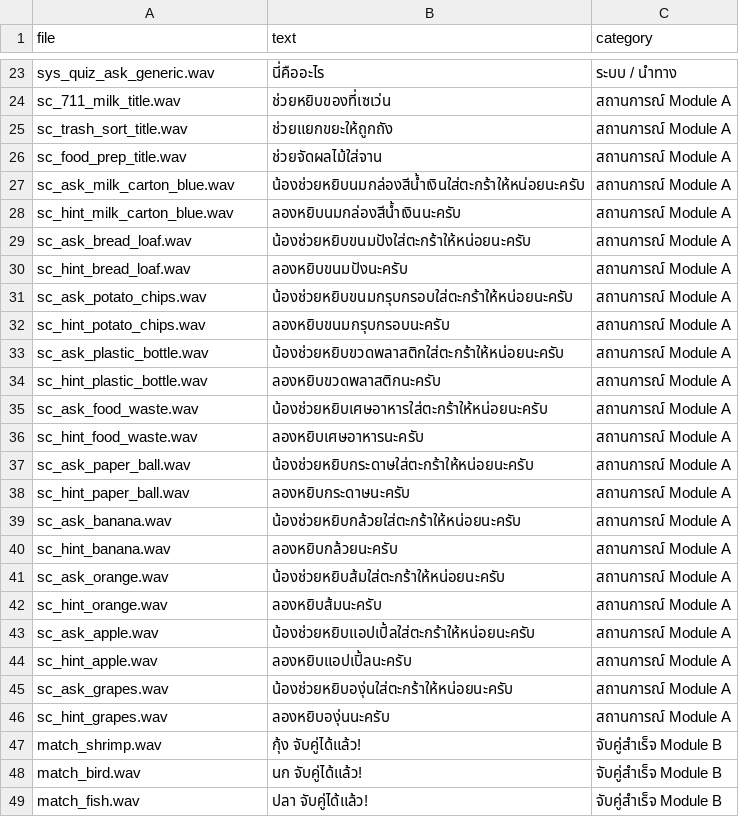
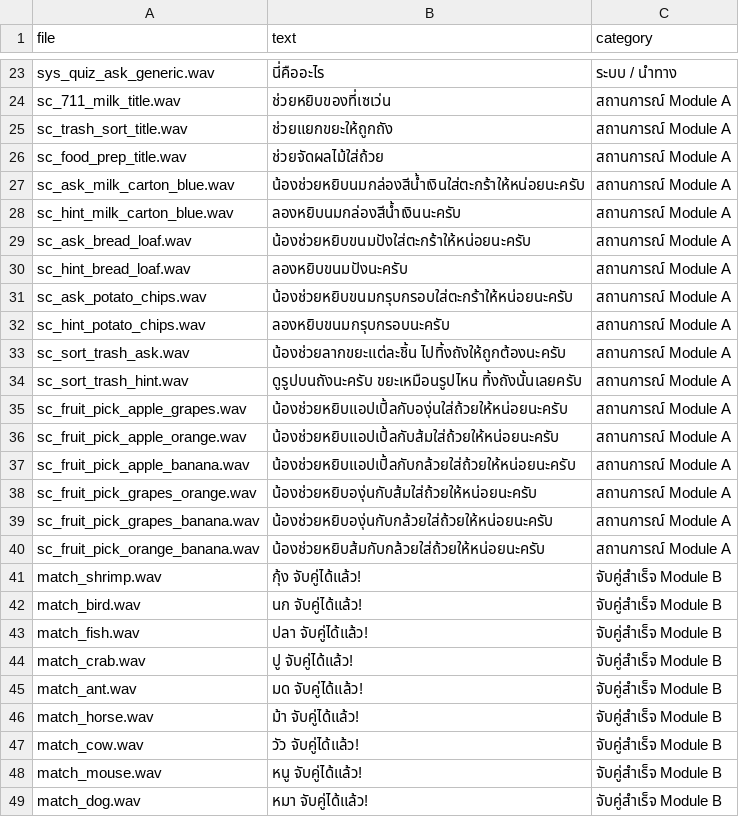
Before and after one commit to LATTE298/KaokengA, a CSV file: docs/tts_clips.csv, drawn as a sheet; only a part is shown, gaps mark what is left out; the shorter side is filled out with more unchanged rows.

```diff
--- a/docs/tts_clips.csv
+++ b/docs/tts_clips.csv
@@ -25,3 +25,3 @@
 "sc_trash_sort_title.wav","ช่วยแยกขยะให้ถูกถัง","สถานการณ์ Module A"
-"sc_food_prep_title.wav","ช่วยจัดผลไม้ใส่จาน","สถานการณ์ Module A"
+"sc_food_prep_title.wav","ช่วยจัดผลไม้ใส่ถ้วย","สถานการณ์ Module A"
 "sc_ask_milk_carton_blue.wav","น้องช่วยหยิบนมกล่องสีน้ำเงินใส่ตะกร้าให้หน่อยนะครับ","สถานการณ์ Module A"
@@ -32,16 +32,10 @@
 "sc_hint_potato_chips.wav","ลองหยิบขนมกรุบกรอบนะครับ","สถานการณ์ Module A"
-"sc_ask_plastic_bottle.wav","น้องช่วยหยิบขวดพลาสติกใส่ตะกร้าให้หน่อยนะครับ","สถานการณ์ Module A"
-"sc_hint_plastic_bottle.wav","ลองหยิบขวดพลาสติกนะครับ","สถานการณ์ Module A"
-"sc_ask_food_waste.wav","น้องช่วยหยิบเศษอาหารใส่ตะกร้าให้หน่อยนะครับ","สถานการณ์ Module A"
-"sc_hint_food_waste.wav","ลองหยิบเศษอาหารนะครับ","สถานการณ์ Module A"
-"sc_ask_paper_ball.wav","น้องช่วยหยิบกระดาษใส่ตะกร้าให้หน่อยนะครับ","สถานการณ์ Module A"
-"sc_hint_paper_ball.wav","ลองหยิบกระดาษนะครับ","สถานการณ์ Module A"
-"sc_ask_banana.wav","น้องช่วยหยิบกล้วยใส่ตะกร้าให้หน่อยนะครับ","สถานการณ์ Module A"
-"sc_hint_banana.wav","ลองหยิบกล้วยนะครับ","สถานการณ์ Module A"
-"sc_ask_orange.wav","น้องช่วยหยิบส้มใส่ตะกร้าให้หน่อยนะครับ","สถานการณ์ Module A"
-"sc_hint_orange.wav","ลองหยิบส้มนะครับ","สถานการณ์ Module A"
-"sc_ask_apple.wav","น้องช่วยหยิบแอปเปิ้ลใส่ตะกร้าให้หน่อยนะครับ","สถานการณ์ Module A"
-"sc_hint_apple.wav","ลองหยิบแอปเปิ้ลนะครับ","สถานการณ์ Module A"
-"sc_ask_grapes.wav","น้องช่วยหยิบองุ่นใส่ตะกร้าให้หน่อยนะครับ","สถานการณ์ Module A"
-"sc_hint_grapes.wav","ลองหยิบองุ่นนะครับ","สถานการณ์ Module A"
+"sc_sort_trash_ask.wav","น้องช่วยลากขยะแต่ละชิ้น ไปทิ้งถังให้ถูกต้องนะครับ","สถานการณ์ Module A"
+"sc_sort_trash_hint.wav","ดูรูปบนถังนะครับ ขยะเหมือนรูปไหน ทิ้งถังนั้นเลยครับ","สถานการณ์ Module A"
+"sc_fruit_pick_apple_grapes.wav","น้องช่วยหยิบแอปเปิ้ลกับองุ่นใส่ถ้วยให้หน่อยนะครับ","สถานการณ์ Module A"
+"sc_fruit_pick_apple_orange.wav","น้องช่วยหยิบแอปเปิ้ลกับส้มใส่ถ้วยให้หน่อยนะครับ","สถานการณ์ Module A"
+"sc_fruit_pick_apple_banana.wav","น้องช่วยหยิบแอปเปิ้ลกับกล้วยใส่ถ้วยให้หน่อยนะครับ","สถานการณ์ Module A"
+"sc_fruit_pick_grapes_orange.wav","น้องช่วยหยิบองุ่นกับส้มใส่ถ้วยให้หน่อยนะครับ","สถานการณ์ Module A"
+"sc_fruit_pick_grapes_banana.wav","น้องช่วยหยิบองุ่นกับกล้วยใส่ถ้วยให้หน่อยนะครับ","สถานการณ์ Module A"
+"sc_fruit_pick_orange_banana.wav","น้องช่วยหยิบส้มกับกล้วยใส่ถ้วยให้หน่อยนะครับ","สถานการณ์ Module A"
 "match_shrimp.wav","กุ้ง จับคู่ได้แล้ว!","จับคู่สำเร็จ Module B"
```
Also changed, not shown: 31 other files.
